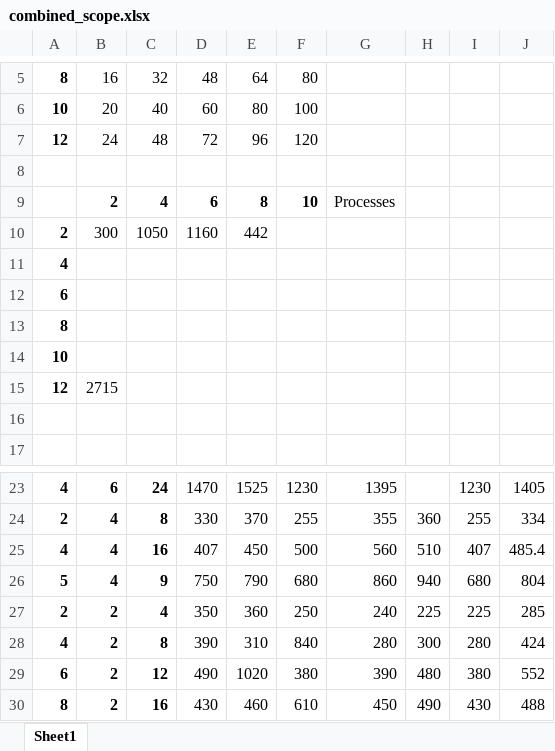
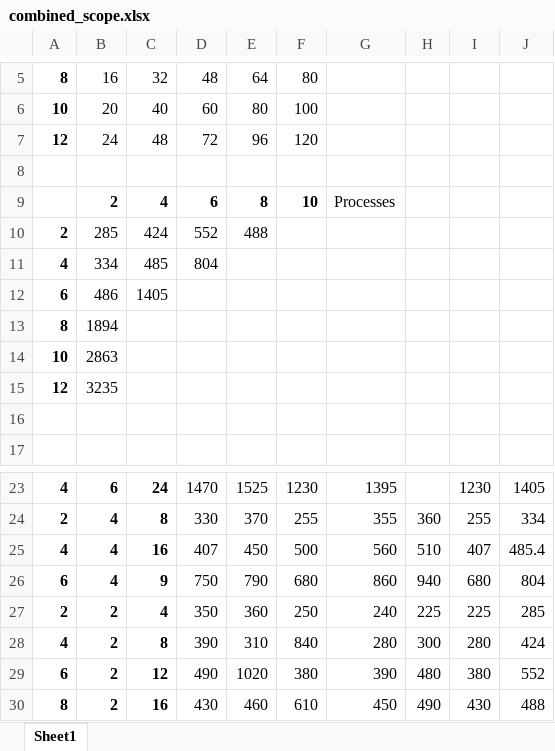
Before and after one commit to AdwaitB/cs6210, an Excel workbook: p2/results/combined_scope.xlsx, sheet Sheet1, drawn as a sheet; only a part is shown, gaps mark what is left out; values as stored, in another font and other column widths than the file's, no borders; conditional formats not drawn; removed rows and columns are numbered as before the commit, all else as after; the diff names each change by its address in the sheet, - before the commit and + after, or states it on an @@ line.

Commit message:
fixup on combined mean

```diff
--- a/p2/results/combined_scope.xlsx (sheet Sheet1)
+++ b/p2/results/combined_scope.xlsx (sheet Sheet1)
-row 10: 2 | 300 | 1050 | 1160 | 442
-row 11: 4
+row 10: 2 | 285 | 424 | 552 | 488
+row 11: 4 | 334 | 485 | 804
-B12: (empty)
+B12: 486
-C12: (empty)
+C12: 1405
-B13: (empty)
+B13: 1894
-B14: (empty)
+B14: 2863
-B15: 2715
+B15: 3235
-A26: 5
+A26: 6
```
Also changed, not shown: 1 other file.
